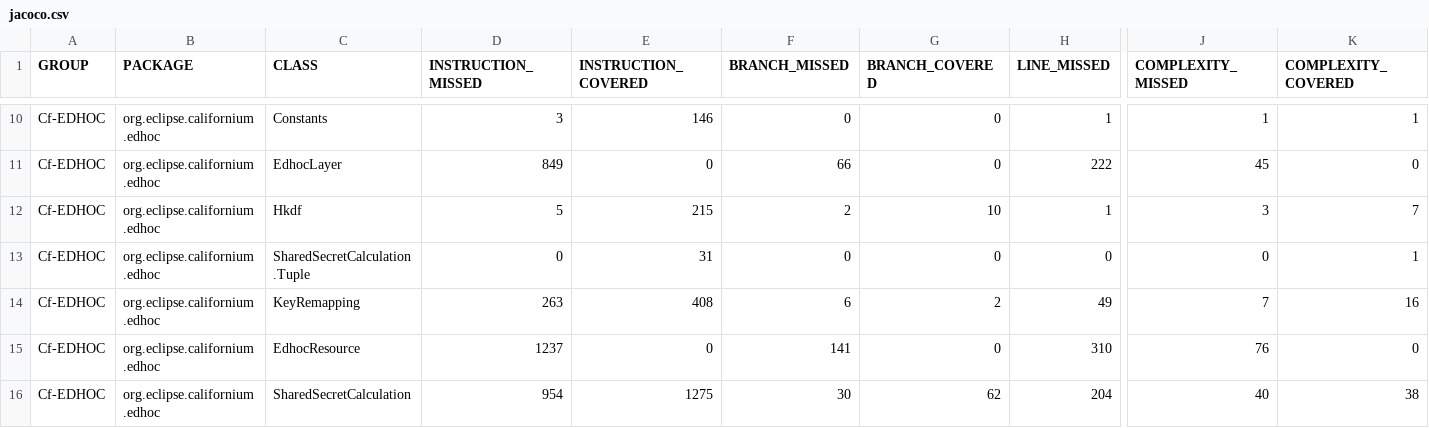
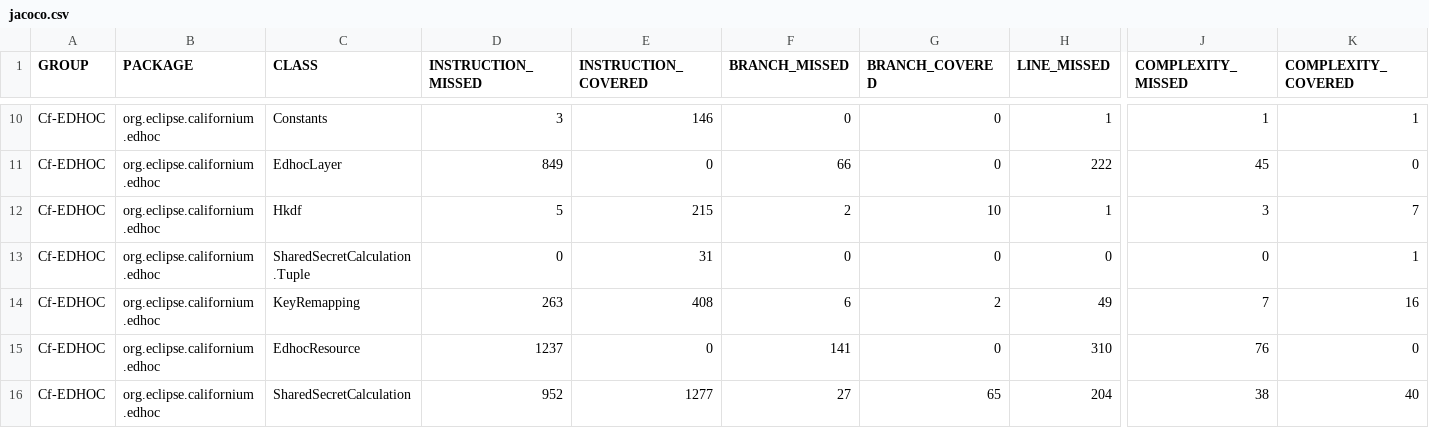
Before and after one commit to rikard-sics/sifis-home, a CSV file: reports/edhoc/jacoco.csv, drawn as a sheet; only a part is shown, gaps mark what is left out; the diff names each change by its address in the sheet, - before the commit and + after, or states it on an @@ line.

```diff
--- a/reports/edhoc/jacoco.csv
+++ b/reports/edhoc/jacoco.csv
-D16 (INSTRUCTION_MISSED): 954
+D16 (INSTRUCTION_MISSED): 952
-E16 (INSTRUCTION_COVERED): 1275
+E16 (INSTRUCTION_COVERED): 1277
-F16 (BRANCH_MISSED): 30
+F16 (BRANCH_MISSED): 27
-G16 (BRANCH_COVERED): 62
+G16 (BRANCH_COVERED): 65
-J16 (COMPLEXITY_MISSED): 40
+J16 (COMPLEXITY_MISSED): 38
-K16 (COMPLEXITY_COVERED): 38
+K16 (COMPLEXITY_COVERED): 40
```
Also changed, not shown: reports/oscore/jacoco.csv, 18 other files.
